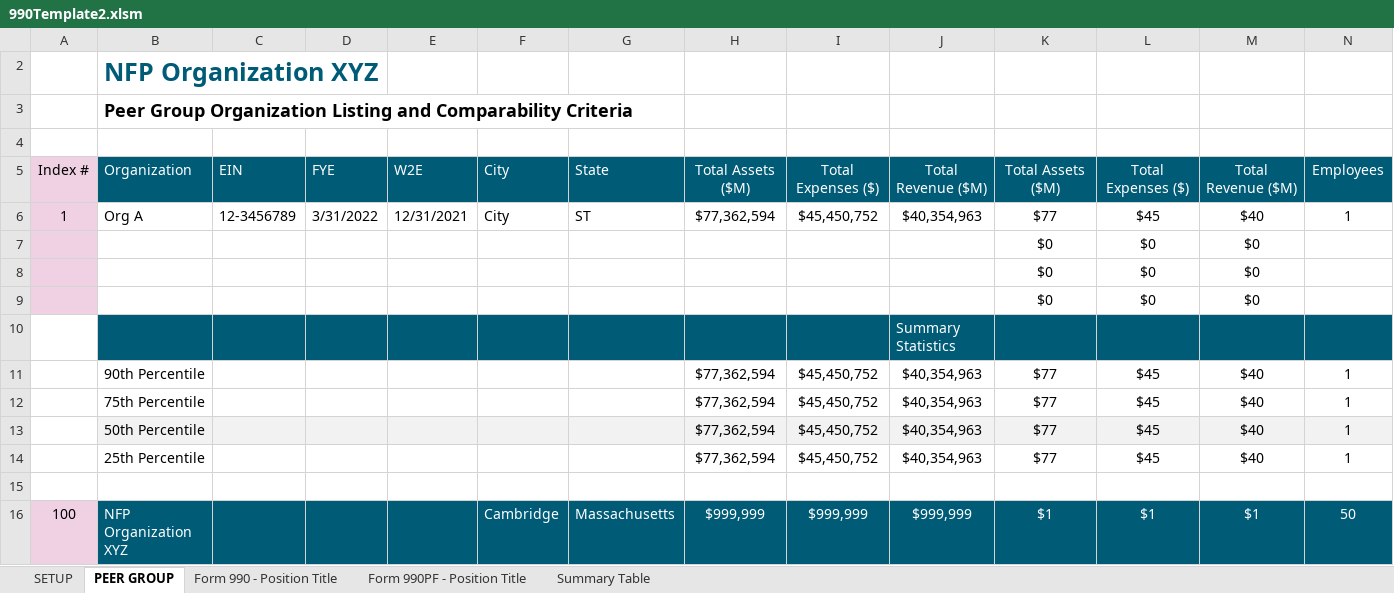
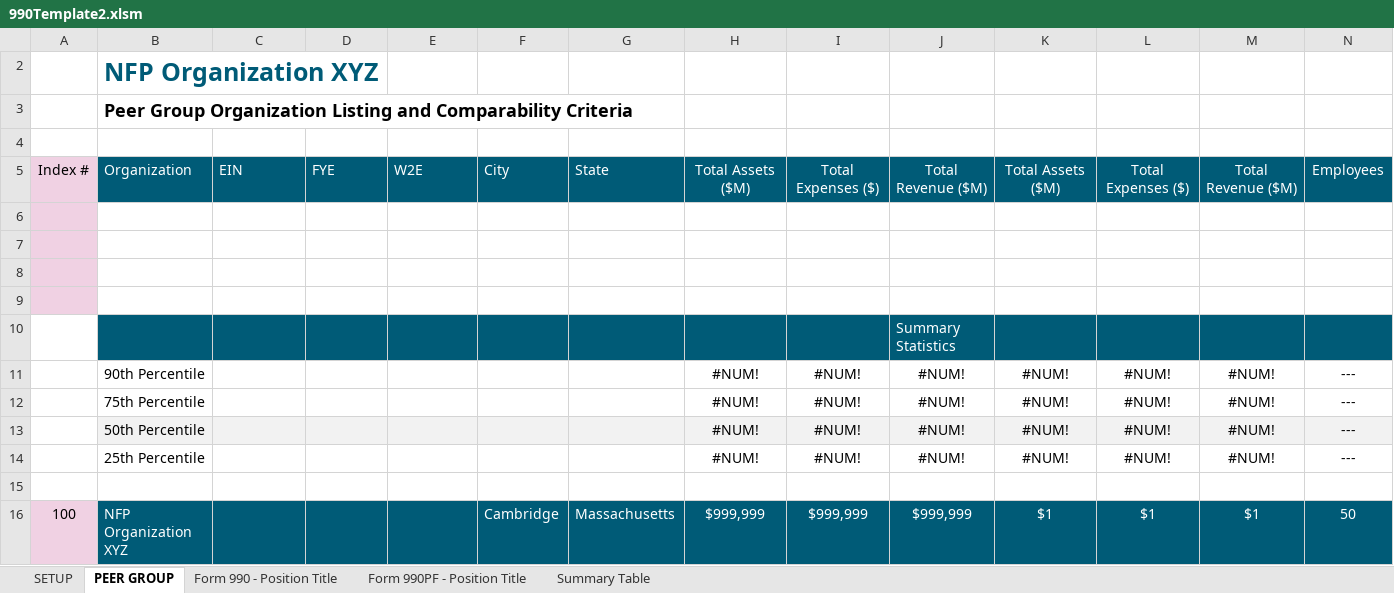
Before and after one commit to rleec3/streamlit-example, an Excel workbook: 990Template2.xlsm, sheet PEER GROUP, drawn as a sheet; only a part is shown; values as stored, in another font and other column widths than the file's, no borders; removed rows and columns are numbered as before the commit, all else as after; rows hold the shown columns only; the diff names each change by its address in the sheet, - before the commit and + after, or states it on an @@ line.

```diff
--- a/990Template2.xlsm (sheet PEER GROUP)
+++ b/990Template2.xlsm (sheet PEER GROUP)
-row 6: 1 | Org A | 12-3456789 | 3/31/2022 | 12/31/2021 | City | ST | $77,362,594 | $45,450,752 | $40,354,963 | $77 | $45 | $40 | 1
+row 6: (empty)
-row 7:  |  |  |  |  |  |  |  |  |  | $0 | $0 | $0
+row 7: (empty)
-row 8:  |  |  |  |  |  |  |  |  |  | $0 | $0 | $0
+row 8: (empty)
-row 9:  |  |  |  |  |  |  |  |  |  | $0 | $0 | $0
+row 9: (empty)
-row 11:  | 90th Percentile |  |  |  |  |  | $77,362,594 | $45,450,752 | $40,354,963 | $77 | $45 | $40 | 1
-row 12:  | 75th Percentile |  |  |  |  |  | $77,362,594 | $45,450,752 | $40,354,963 | $77 | $45 | $40 | 1
-row 13:  | 50th Percentile |  |  |  |  |  | $77,362,594 | $45,450,752 | $40,354,963 | $77 | $45 | $40 | 1
-row 14:  | 25th Percentile |  |  |  |  |  | $77,362,594 | $45,450,752 | $40,354,963 | $77 | $45 | $40 | 1
+row 11:  | 90th Percentile |  |  |  |  |  | #NUM! | #NUM! | #NUM! | #NUM! | #NUM! | #NUM! | ---
+row 12:  | 75th Percentile |  |  |  |  |  | #NUM! | #NUM! | #NUM! | #NUM! | #NUM! | #NUM! | ---
+row 13:  | 50th Percentile |  |  |  |  |  | #NUM! | #NUM! | #NUM! | #NUM! | #NUM! | #NUM! | ---
+row 14:  | 25th Percentile |  |  |  |  |  | #NUM! | #NUM! | #NUM! | #NUM! | #NUM! | #NUM! | ---
```
Also changed, not shown: sheet Form 990PF - Position Title, formulas that keep their value.
